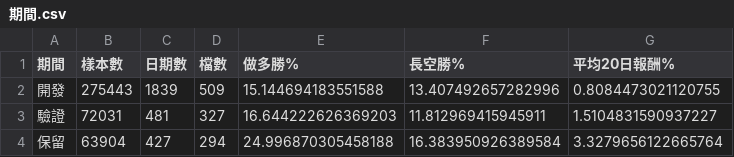
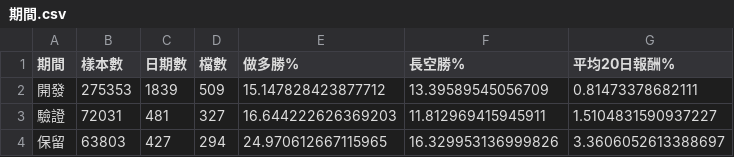
Before and after one commit to mues990/kronos-tw-backtest, a CSV file: backtest/market/base/tables/期間.csv, drawn as a sheet.

```diff
--- a/backtest/market/base/tables/期間.csv
+++ b/backtest/market/base/tables/期間.csv
@@ -1,4 +1,4 @@
 期間,樣本數,日期數,檔數,做多勝%,長空勝%,平均20日報酬%
-開發,275443,1839,509,15.144694183551588,13.407492657282996,0.8084473021120755
+開發,275353,1839,509,15.147828423877712,13.39589545056709,0.81473378682111
 驗證,72031,481,327,16.644222626369203,11.812969415945911,1.5104831590937227
-保留,63904,427,294,24.996870305458188,16.383950926389584,3.3279656122665764
+保留,63803,427,294,24.970612667115965,16.329953136999826,3.3606052613388697
```
Also changed, not shown: backtest/market/base/tables/年.csv, backtest/market/base/tables/期間×大盤.csv, 6 other files.
